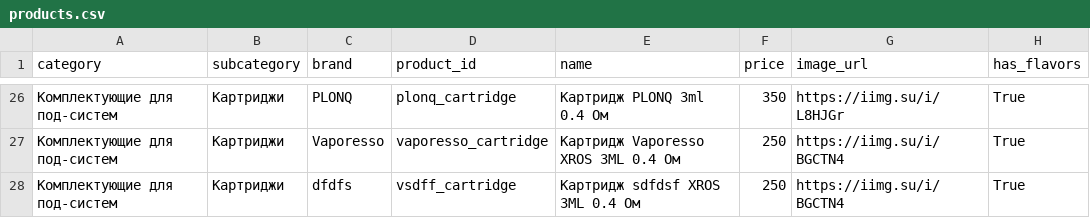
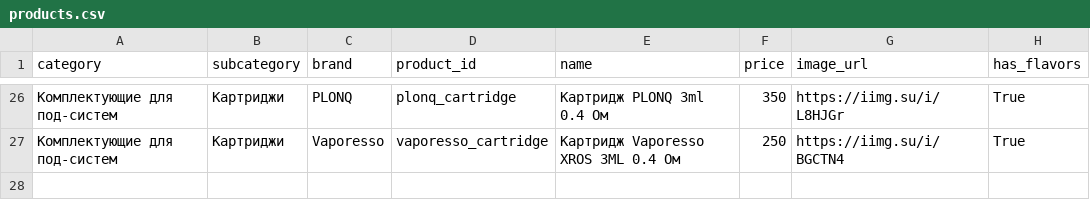
Before and after one commit to malovat21/cloudfm-bot, a CSV file: products.csv, drawn as a sheet; only a part is shown, gaps mark what is left out; the diff names each change by its address in the sheet, - before the commit and + after, or states it on an @@ line.

Commit message:
Update products.csv

```diff
--- a/products.csv
+++ b/products.csv
-row 28: Комплектующие для под-систем | Картриджи | dfdfs | vsdff_cartridge | Картридж sdfdsf XROS 3ML 0.4 Ом | 250 | https://iimg.su/i/BGCTN4 | True
```
